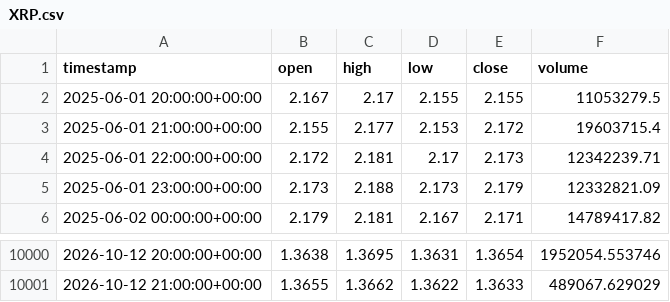
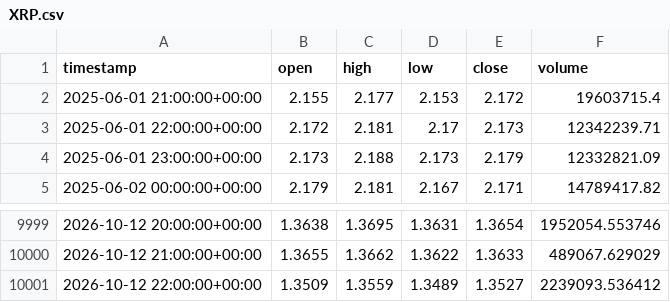
Before and after one commit to punkgenius84/Waynes-World-XRP-Bot, a CSV file: history/XRP.csv, drawn as a sheet; only a part is shown, gaps mark what is left out.

```diff
--- a/history/XRP.csv
+++ b/history/XRP.csv
@@ -1,3 +1,2 @@
 timestamp,open,high,low,close,volume
-2025-06-01 20:00:00+00:00,2.167,2.17,2.155,2.155,11053279.5
 2025-06-01 21:00:00+00:00,2.155,2.177,2.153,2.172,19603715.4
@@ -10001 +10000,2 @@ timestamp,open,high,low,close,volume
 2026-10-12 21:00:00+00:00,1.3655,1.3662,1.3622,1.3633,489067.629029
+2026-10-12 22:00:00+00:00,1.3509,1.3559,1.3489,1.3527,2239093.536412
```
